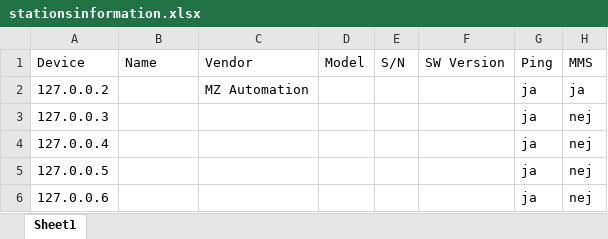
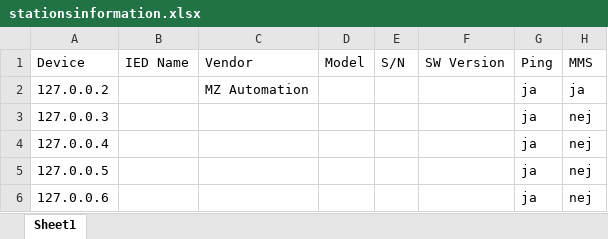
Before and after one commit to SeppoCoder/iec61850-scraper, an Excel workbook: stationsinformation.xlsx, sheet Sheet1, drawn as a sheet; only a part is shown; values as stored, in another font and other column widths than the file's, no borders; the diff names each change by its address in the sheet, - before the commit and + after, or states it on an @@ line.

```diff
--- a/stationsinformation.xlsx (sheet Sheet1)
+++ b/stationsinformation.xlsx (sheet Sheet1)
-B1: Name
+B1: IED Name
```
Also changed, not shown: 14 other files.
